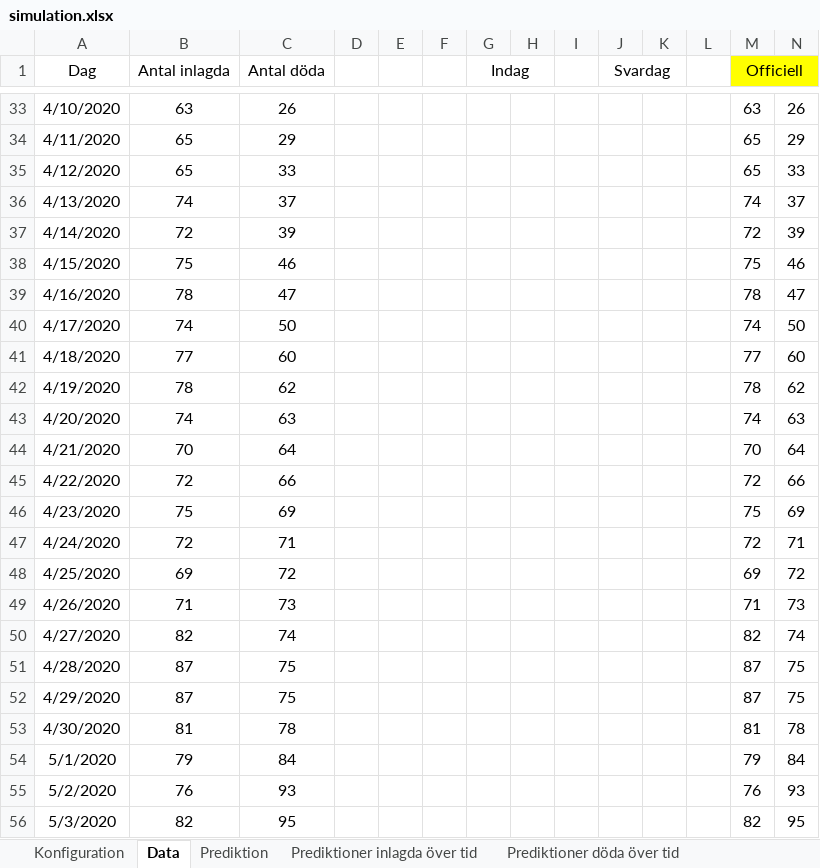
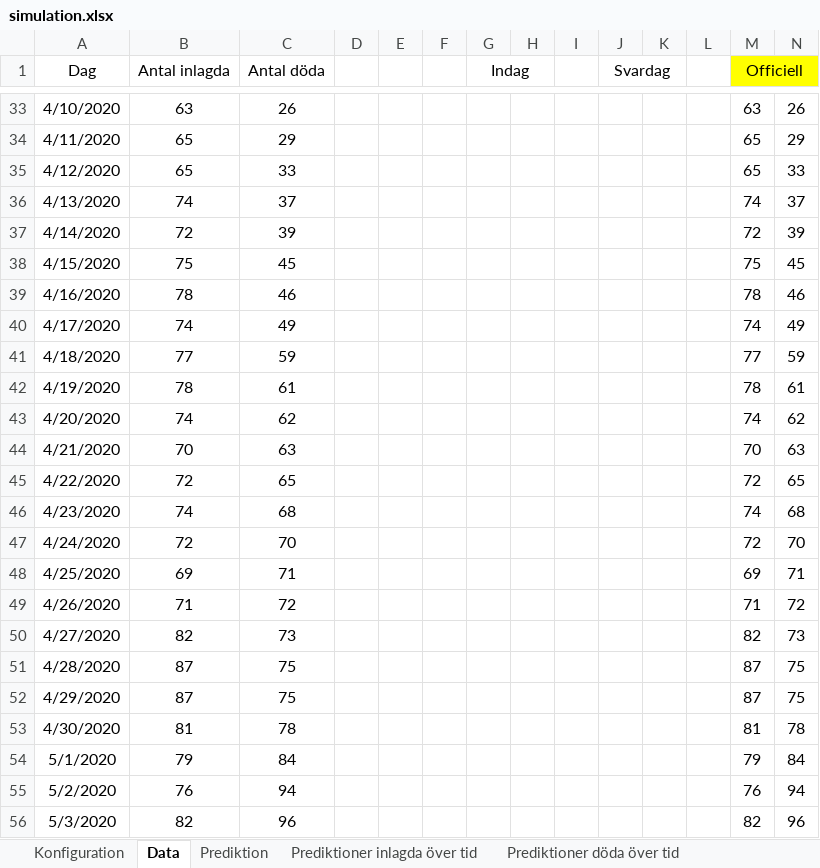
Before and after one commit to LarsAstrom/CoronaPrediction, an Excel workbook: excel_ark/simulation.xlsx, sheet Data, drawn as a sheet; only a part is shown, gaps mark what is left out; values as stored, in another font and other column widths than the file's, no borders; the diff covers the shown part only; the diff names each change by its address in the sheet, - before the commit and + after, or states it on an @@ line.

```diff
--- a/excel_ark/simulation.xlsx (sheet Data)
+++ b/excel_ark/simulation.xlsx (sheet Data)
-C38 (Antal döda): 46
+C38 (Antal döda): 45
-N38: 46
+N38: 45
-C39 (Antal döda): 47
+C39 (Antal döda): 46
-N39: 47
+N39: 46
-C40 (Antal döda): 50
+C40 (Antal döda): 49
-N40: 50
+N40: 49
-C41 (Antal döda): 60
+C41 (Antal döda): 59
-N41: 60
+N41: 59
-C42 (Antal döda): 62
+C42 (Antal döda): 61
-N42: 62
+N42: 61
-C43 (Antal döda): 63
+C43 (Antal döda): 62
-N43: 63
+N43: 62
-C44 (Antal döda): 64
+C44 (Antal döda): 63
-N44: 64
+N44: 63
-C45 (Antal döda): 66
+C45 (Antal döda): 65
-N45: 66
+N45: 65
-B46 (Antal inlagda): 75
+B46 (Antal inlagda): 74
-C46 (Antal döda): 69
+C46 (Antal döda): 68
-M46 (Officiell): 75
+M46 (Officiell): 74
-N46: 69
+N46: 68
-C47 (Antal döda): 71
+C47 (Antal döda): 70
-N47: 71
+N47: 70
-C48 (Antal döda): 72
+C48 (Antal döda): 71
-N48: 72
+N48: 71
-C49 (Antal döda): 73
+C49 (Antal döda): 72
-N49: 73
+N49: 72
-C50 (Antal döda): 74
+C50 (Antal döda): 73
-N50: 74
+N50: 73
-C55 (Antal döda): 93
+C55 (Antal döda): 94
-N55: 93
+N55: 94
-C56 (Antal döda): 95
+C56 (Antal döda): 96
-N56: 95
+N56: 96
```
Also changed, not shown: 136 edited cells elsewhere in this sheet, sheet Resultat prediktioner över tid, sheet Prediktion, sheet Prediktioner döda över tid, sheet Prediktioner inlagda över tid, charts or pictures, 2 other files.
